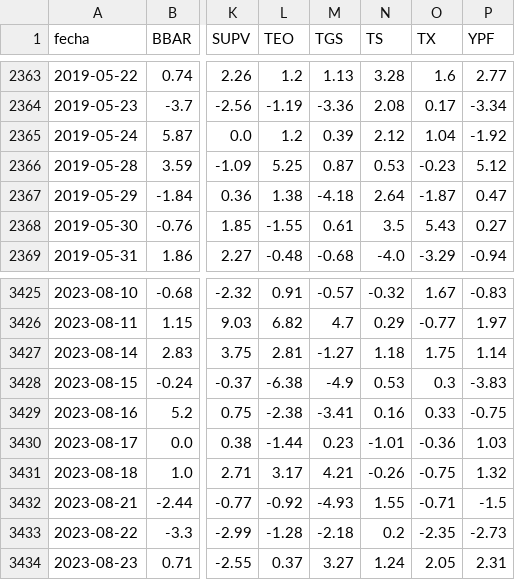
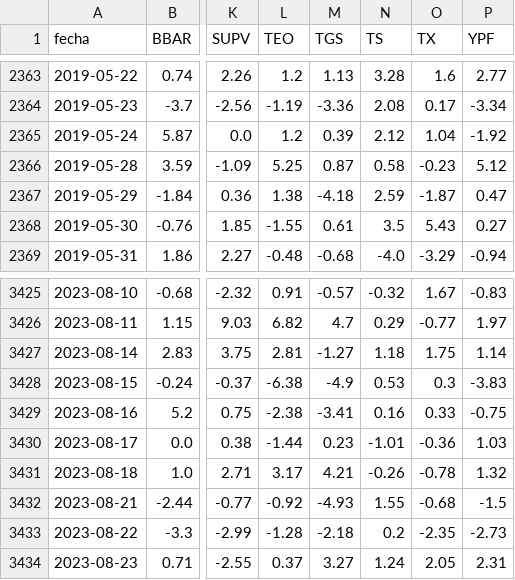
Before and after one commit to jesusrobles824/base-de-datos, a CSV file: ADRs_variacion_porcentual_diaria.csv, drawn as a sheet; only a part is shown, gaps mark what is left out; the diff covers the shown part only; the diff names each change by its address in the sheet, - before the commit and + after, or states it on an @@ line.

```diff
--- a/ADRs_variacion_porcentual_diaria.csv
+++ b/ADRs_variacion_porcentual_diaria.csv
-N2366 (TS): 0.53
+N2366 (TS): 0.58
-N2367 (TS): 2.64
+N2367 (TS): 2.59
-O3431 (TX): -0.75
+O3431 (TX): -0.78
-O3432 (TX): -0.71
+O3432 (TX): -0.68
```
Also changed, not shown: 1 added row and 9 edited cells elsewhere in this file, Precios_ADRs.csv.
